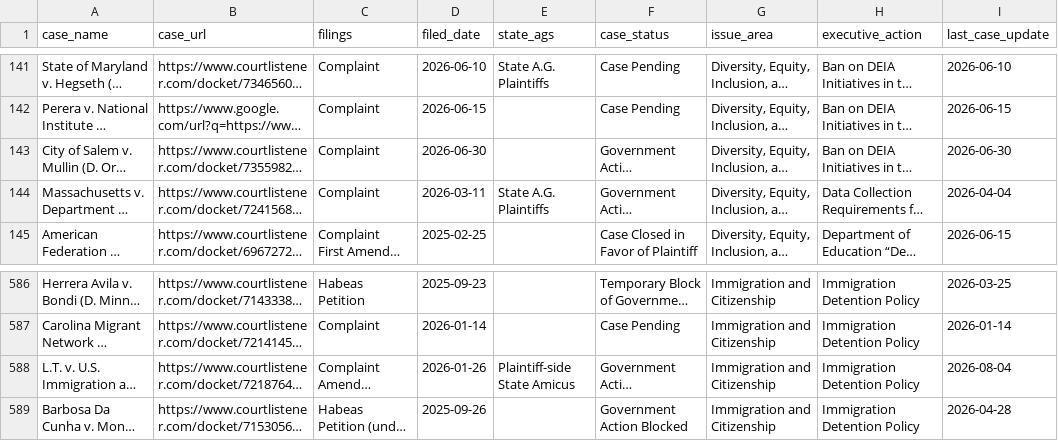
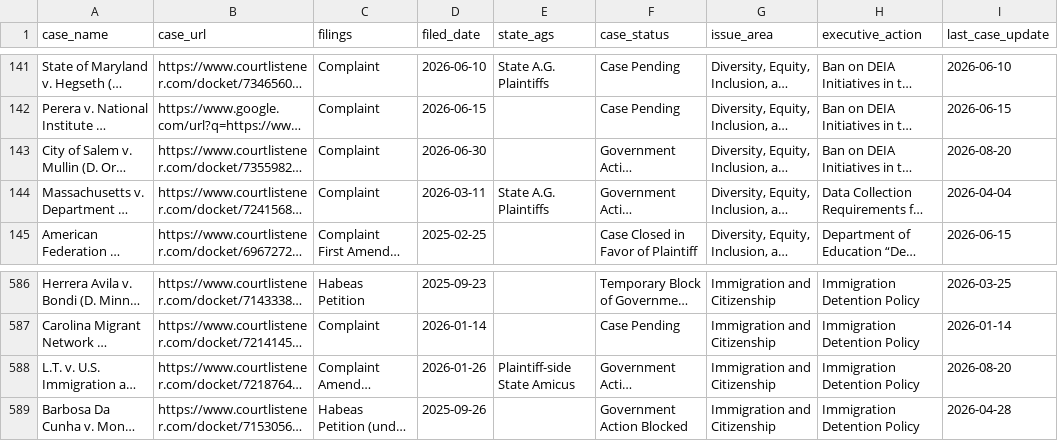
Before and after one commit to thecarsun/LC-TAA, a CSV file: data/processed/cases.csv, drawn as a sheet; only a part is shown, gaps mark what is left out; long unchanged cells end in …; the diff names each change by its address in the sheet, - before the commit and + after, or states it on an @@ line.

Commit message:
Automated data update Mon 08/24/2026

```diff
--- a/data/processed/cases.csv
+++ b/data/processed/cases.csv
-I143 (last_case_update): 2026-06-30
+I143 (last_case_update): 2026-08-20
-I588 (last_case_update): 2026-08-04
+I588 (last_case_update): 2026-08-20
```
Also changed, not shown: 1 other file.
